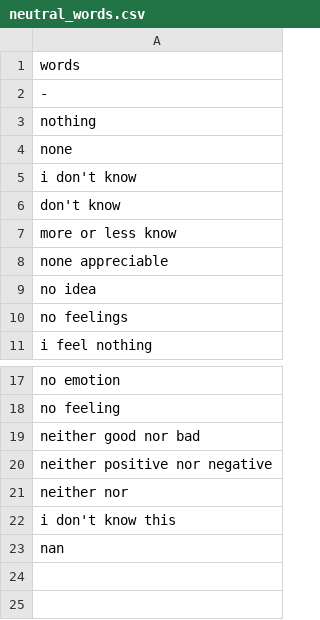
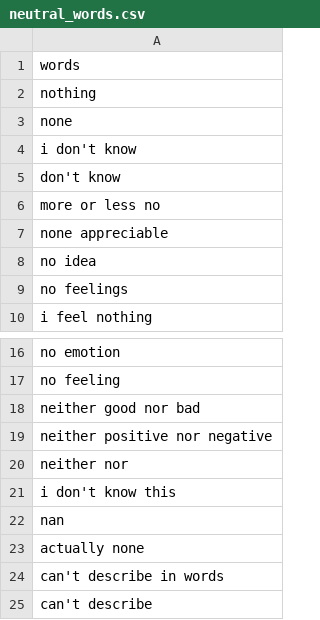
Before and after one commit to hannesrosenbusch/sentimentalsurvey, a CSV file: neutral_words.csv, drawn as a sheet; only a part is shown, gaps mark what is left out.

```diff
--- a/neutral_words.csv
+++ b/neutral_words.csv
@@ -1,3 +1,2 @@
 words
--
 nothing
@@ -6,3 +5,3 @@ i don't know
 don't know
-more or less know
+more or less no
 none appreciable
@@ -23 +22,4 @@ i don't know this
 nan
+actually none
+can't describe in words
+can't describe
```
Also changed, not shown: 2 other files.
